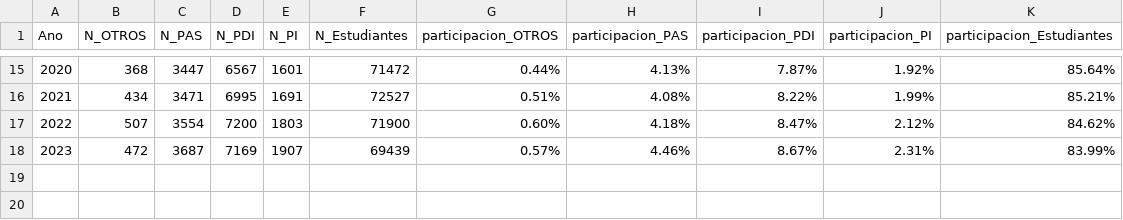
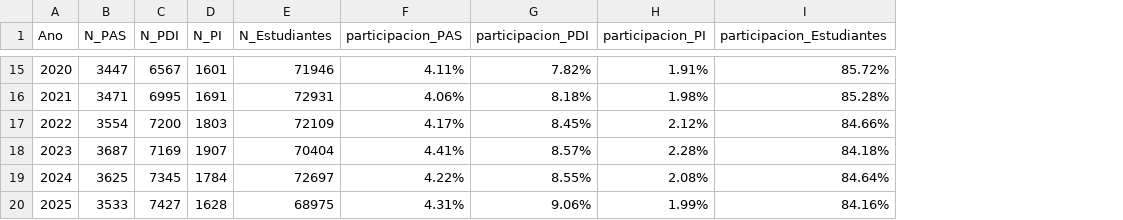
Before and after one commit to igualdad-ucm/Informe-Total-UCM, a CSV file: csv/TotalUCMPorColectivo.csv, drawn as a sheet; only a part is shown, gaps mark what is left out; removed rows and columns are numbered as before the commit, all else as after; the diff covers the shown part only; the diff names each change by its address in the sheet, - before the commit and + after, or states it on an @@ line.

```diff
--- a/csv/TotalUCMPorColectivo.csv
+++ b/csv/TotalUCMPorColectivo.csv
-column B (N_OTROS), rows 15-18: 368 | 434 | 507 | 472
-column G (participacion_OTROS), rows 15-18: 0.44% | 0.51% | 0.60% | 0.57%
-E15 (N_Estudiantes): 71472
+E15 (N_Estudiantes): 71946
-F15 (participacion_PAS): 4.13%
+F15 (participacion_PAS): 4.11%
-G15 (participacion_PDI): 7.87%
+G15 (participacion_PDI): 7.82%
-H15 (participacion_PI): 1.92%
+H15 (participacion_PI): 1.91%
-I15 (participacion_Estudiantes): 85.64%
+I15 (participacion_Estudiantes): 85.72%
-E16 (N_Estudiantes): 72527
+E16 (N_Estudiantes): 72931
-F16 (participacion_PAS): 4.08%
+F16 (participacion_PAS): 4.06%
-G16 (participacion_PDI): 8.22%
+G16 (participacion_PDI): 8.18%
-H16 (participacion_PI): 1.99%
+H16 (participacion_PI): 1.98%
-I16 (participacion_Estudiantes): 85.21%
+I16 (participacion_Estudiantes): 85.28%
-E17 (N_Estudiantes): 71900
+E17 (N_Estudiantes): 72109
-F17 (participacion_PAS): 4.18%
+F17 (participacion_PAS): 4.17%
-G17 (participacion_PDI): 8.47%
+G17 (participacion_PDI): 8.45%
-I17 (participacion_Estudiantes): 84.62%
+I17 (participacion_Estudiantes): 84.66%
-E18 (N_Estudiantes): 69439
+E18 (N_Estudiantes): 70404
-F18 (participacion_PAS): 4.46%
+F18 (participacion_PAS): 4.41%
-G18 (participacion_PDI): 8.67%
+G18 (participacion_PDI): 8.57%
-H18 (participacion_PI): 2.31%
+H18 (participacion_PI): 2.28%
-I18 (participacion_Estudiantes): 83.99%
+I18 (participacion_Estudiantes): 84.18%
+row 19: 2024 | 3625 | 7345 | 1784 | 72697 | 4.22% | 8.55% | 2.08% | 84.64%
+row 20: 2025 | 3533 | 7427 | 1628 | 68975 | 4.31% | 9.06% | 1.99% | 84.16%
```
Also changed, not shown: 29 edited cells elsewhere in this file, csv/ConcentraciónUCMPorColectivo.csv, csv/TotalUCMPorColectivoFacultad.csv, 15 other files.
